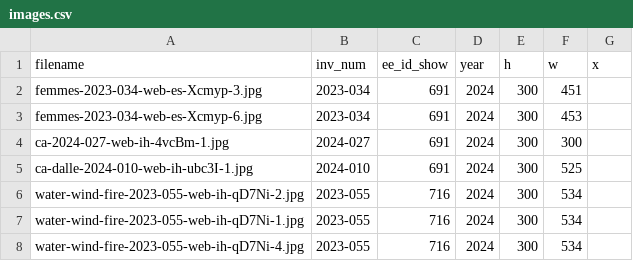
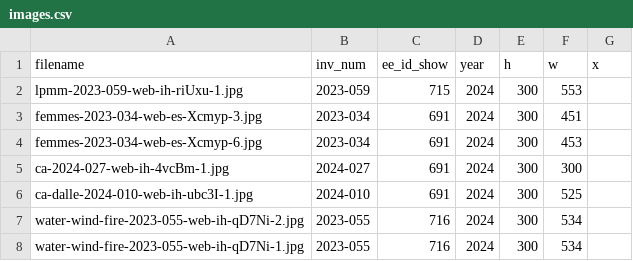
Before and after one commit to coryarcangel/coryarcangel.com, a CSV file: _data/images.csv, drawn as a sheet; only a part is shown; the shorter side is filled out with more unchanged rows; the diff names each change by its address in the sheet, - before the commit and + after, or states it on an @@ line.

```diff
--- a/_data/images.csv
+++ b/_data/images.csv
+row 2: lpmm-2023-059-web-ih-riUxu-1.jpg | 2023-059 | 715 | 2024 | 300 | 553
```
Also changed, not shown: _data/things.csv, 2 other files.
